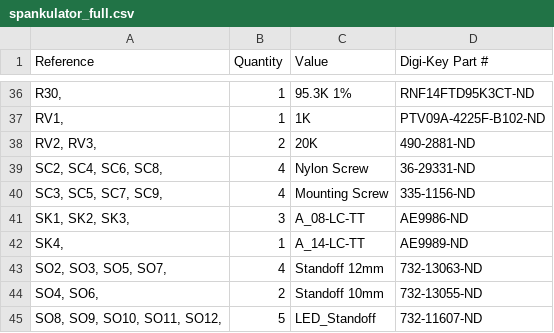
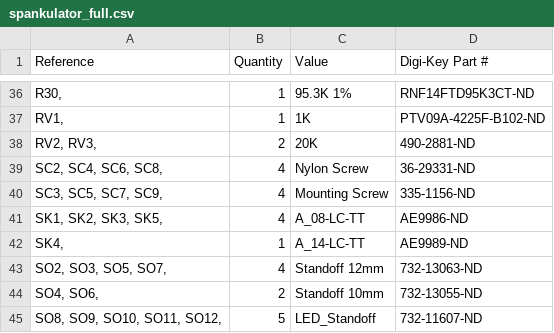
Before and after one commit to shannon-greenlight/spankulator, a CSV file: Spankulator-Hardware/bom/Digi-Key/spankulator_full.csv, drawn as a sheet; only a part is shown, gaps mark what is left out.

```diff
--- a/Spankulator-Hardware/bom/Digi-Key/spankulator_full.csv
+++ b/Spankulator-Hardware/bom/Digi-Key/spankulator_full.csv
@@ -40,3 +40,3 @@
 "SC3, SC5, SC7, SC9, ","4","Mounting Screw","335-1156-ND"
-"SK1, SK2, SK3, ","3","A_08-LC-TT","AE9986-ND"
+"SK1, SK2, SK3, SK5, ","4","A_08-LC-TT","AE9986-ND"
 "SK4, ","1","A_14-LC-TT","AE9989-ND"
```
Also changed, not shown: Spankulator-Hardware/bom/LCSC/spankulator_bom.csv, 2 other files.
